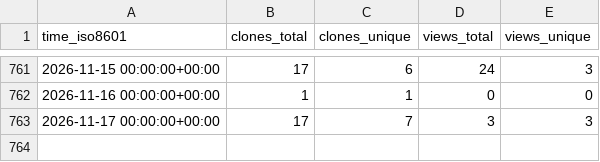
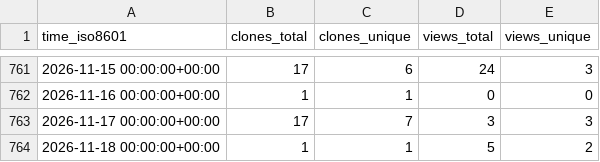
Before and after one commit to peff74/PIR_YX-358A, a CSV file: peff74/PIR_YX-358A/ghrs-data/views_clones_aggregate.csv, drawn as a sheet; only a part is shown, gaps mark what is left out.

```diff
--- a/peff74/PIR_YX-358A/ghrs-data/views_clones_aggregate.csv
+++ b/peff74/PIR_YX-358A/ghrs-data/views_clones_aggregate.csv
@@ -763 +763,2 @@ time_iso8601,clones_total,clones_unique,views_total,views_unique
 2026-11-17 00:00:00+00:00,17,7,3,3
+2026-11-18 00:00:00+00:00,1,1,5,2
```
Also changed, not shown: 1 other file.
